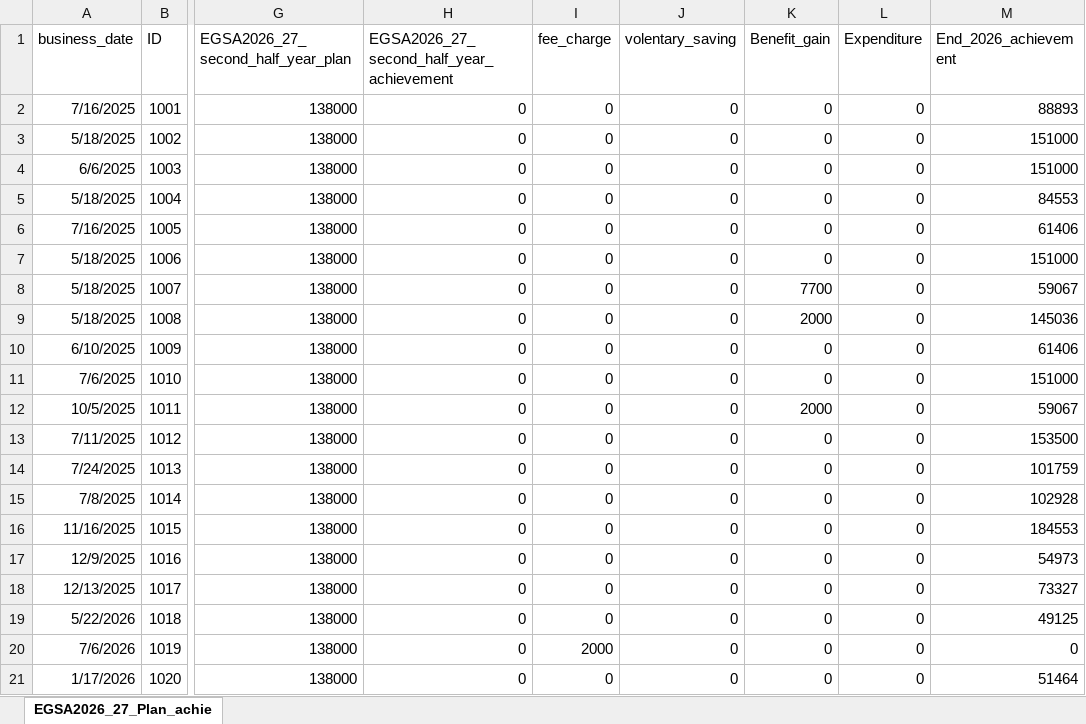
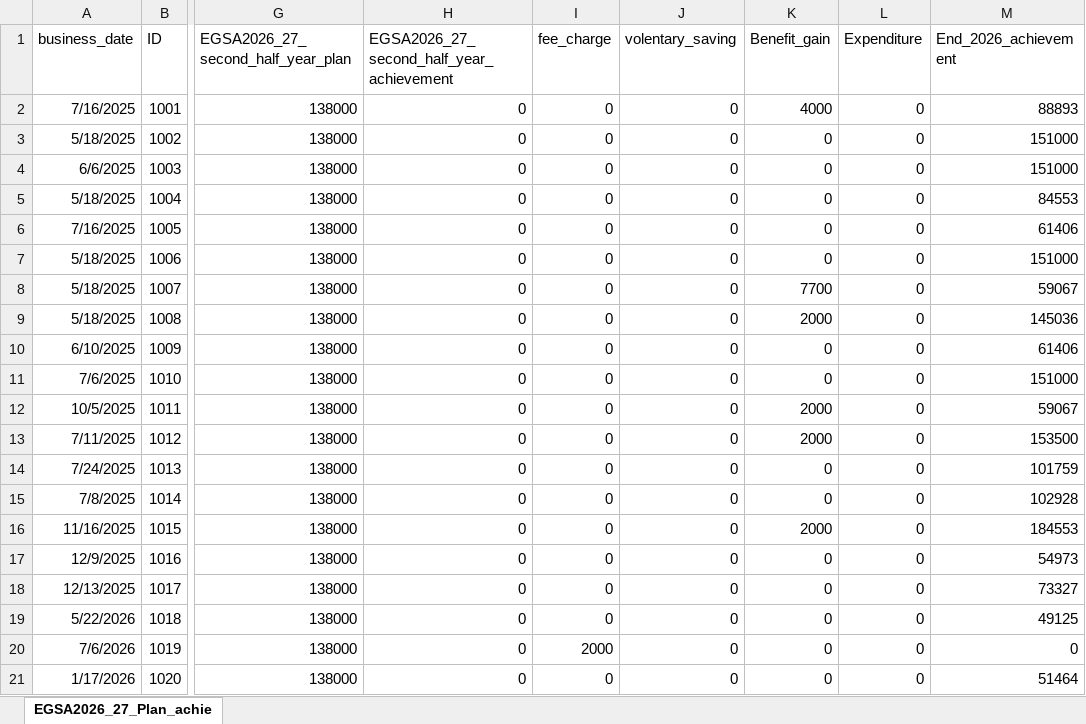
Before and after one commit to Walfaanaa/EGSA2026_27_Plan_achie, an Excel workbook: EGSA2026_27_Plan_achie.xlsx, sheet EGSA2026_27_Plan_achie, drawn as a sheet; only a part is shown, gaps mark what is left out; values as stored, in another font and other column widths than the file's, no borders; the diff names each change by its address in the sheet, - before the commit and + after, or states it on an @@ line.

Commit message:
Add files via upload

```diff
--- a/EGSA2026_27_Plan_achie.xlsx (sheet EGSA2026_27_Plan_achie)
+++ b/EGSA2026_27_Plan_achie.xlsx (sheet EGSA2026_27_Plan_achie)
-K2 (Benefit_gain): 0
+K2 (Benefit_gain): 4000
-K13 (Benefit_gain): 0
+K13 (Benefit_gain): 2000
-K16 (Benefit_gain): 0
+K16 (Benefit_gain): 2000
```
